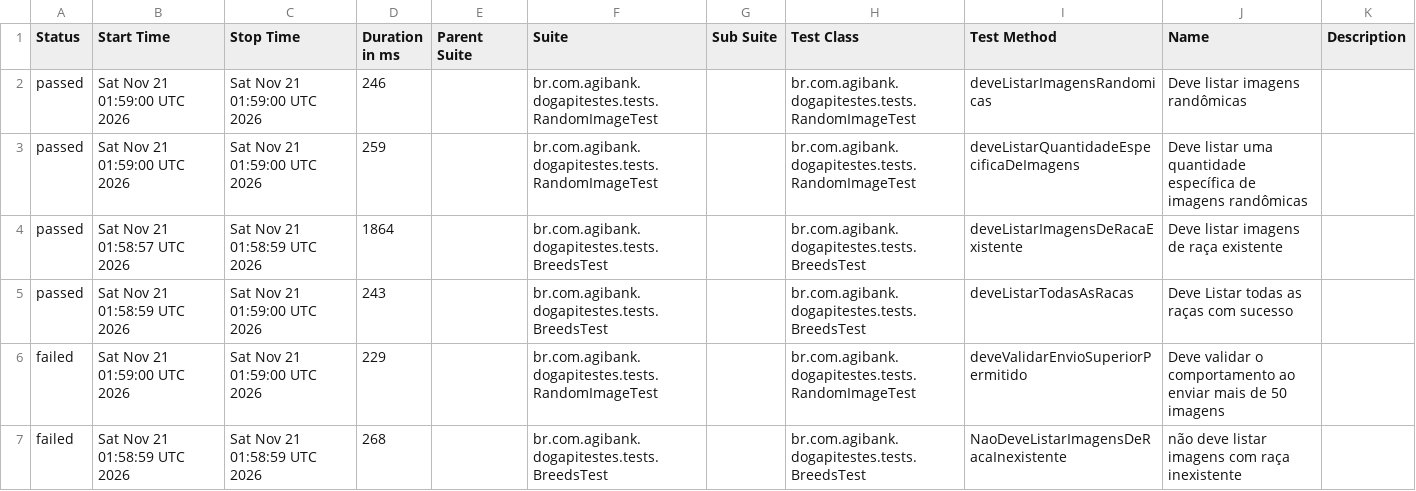
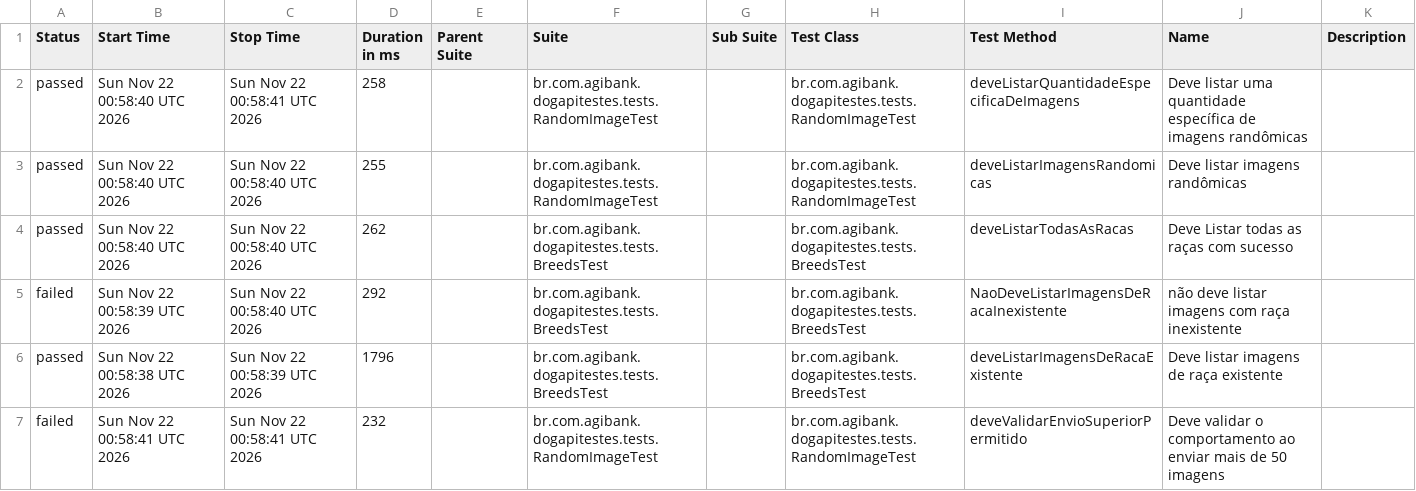
Before and after one commit to JosinaldoGJunior/desafio-tecnico-agibank, a CSV file: data/suites.csv, drawn as a sheet.

```diff
--- a/data/suites.csv
+++ b/data/suites.csv
@@ -1,7 +1,7 @@
 "Status","Start Time","Stop Time","Duration in ms","Parent Suite","Suite","Sub Suite","Test Class","Test Method","Name","Description"
-"passed","Sat Nov 21 01:59:00 UTC 2026","Sat Nov 21 01:59:00 UTC 2026","246","","br.com.agibank.dogapitestes.tests.RandomImageTest","","br.com.agibank.dogapitestes.tests.RandomImageTest","deveListarImagensRandomicas","Deve listar imagens randômicas",""
-"passed","Sat Nov 21 01:59:00 UTC 2026","Sat Nov 21 01:59:00 UTC 2026","259","","br.com.agibank.dogapitestes.tests.RandomImageTest","","br.com.agibank.dogapitestes.tests.RandomImageTest","deveListarQuantidadeEspecificaDeImagens","Deve listar uma quantidade específica de imagens randômicas",""
-"passed","Sat Nov 21 01:58:57 UTC 2026","Sat Nov 21 01:58:59 UTC 2026","1864","","br.com.agibank.dogapitestes.tests.BreedsTest","","br.com.agibank.dogapitestes.tests.BreedsTest","deveListarImagensDeRacaExistente","Deve listar imagens de raça existente",""
-"passed","Sat Nov 21 01:58:59 UTC 2026","Sat Nov 21 01:59:00 UTC 2026","243","","br.com.agibank.dogapitestes.tests.BreedsTest","","br.com.agibank.dogapitestes.tests.BreedsTest","deveListarTodasAsRacas","Deve Listar todas as raças com sucesso",""
-"failed","Sat Nov 21 01:59:00 UTC 2026","Sat Nov 21 01:59:00 UTC 2026","229","","br.com.agibank.dogapitestes.tests.RandomImageTest","","br.com.agibank.dogapitestes.tests.RandomImageTest","deveValidarEnvioSuperiorPermitido","Deve validar o comportamento ao enviar mais de 50 imagens",""
-"failed","Sat Nov 21 01:58:59 UTC 2026","Sat Nov 21 01:58:59 UTC 2026","268","","br.com.agibank.dogapitestes.tests.BreedsTest","","br.com.agibank.dogapitestes.tests.BreedsTest","NaoDeveListarImagensDeRacaInexistente","não deve listar imagens com raça inexistente",""
+"passed","Sun Nov 22 00:58:40 UTC 2026","Sun Nov 22 00:58:41 UTC 2026","258","","br.com.agibank.dogapitestes.tests.RandomImageTest","","br.com.agibank.dogapitestes.tests.RandomImageTest","deveListarQuantidadeEspecificaDeImagens","Deve listar uma quantidade específica de imagens randômicas",""
+"passed","Sun Nov 22 00:58:40 UTC 2026","Sun Nov 22 00:58:40 UTC 2026","255","","br.com.agibank.dogapitestes.tests.RandomImageTest","","br.com.agibank.dogapitestes.tests.RandomImageTest","deveListarImagensRandomicas","Deve listar imagens randômicas",""
+"passed","Sun Nov 22 00:58:40 UTC 2026","Sun Nov 22 00:58:40 UTC 2026","262","","br.com.agibank.dogapitestes.tests.BreedsTest","","br.com.agibank.dogapitestes.tests.BreedsTest","deveListarTodasAsRacas","Deve Listar todas as raças com sucesso",""
+"failed","Sun Nov 22 00:58:39 UTC 2026","Sun Nov 22 00:58:40 UTC 2026","292","","br.com.agibank.dogapitestes.tests.BreedsTest","","br.com.agibank.dogapitestes.tests.BreedsTest","NaoDeveListarImagensDeRacaInexistente","não deve listar imagens com raça inexistente",""
+"passed","Sun Nov 22 00:58:38 UTC 2026","Sun Nov 22 00:58:39 UTC 2026","1796","","br.com.agibank.dogapitestes.tests.BreedsTest","","br.com.agibank.dogapitestes.tests.BreedsTest","deveListarImagensDeRacaExistente","Deve listar imagens de raça existente",""
+"failed","Sun Nov 22 00:58:41 UTC 2026","Sun Nov 22 00:58:41 UTC 2026","232","","br.com.agibank.dogapitestes.tests.RandomImageTest","","br.com.agibank.dogapitestes.tests.RandomImageTest","deveValidarEnvioSuperiorPermitido","Deve validar o comportamento ao enviar mais de 50 imagens",""
```
Also changed, not shown: 26 other files.
